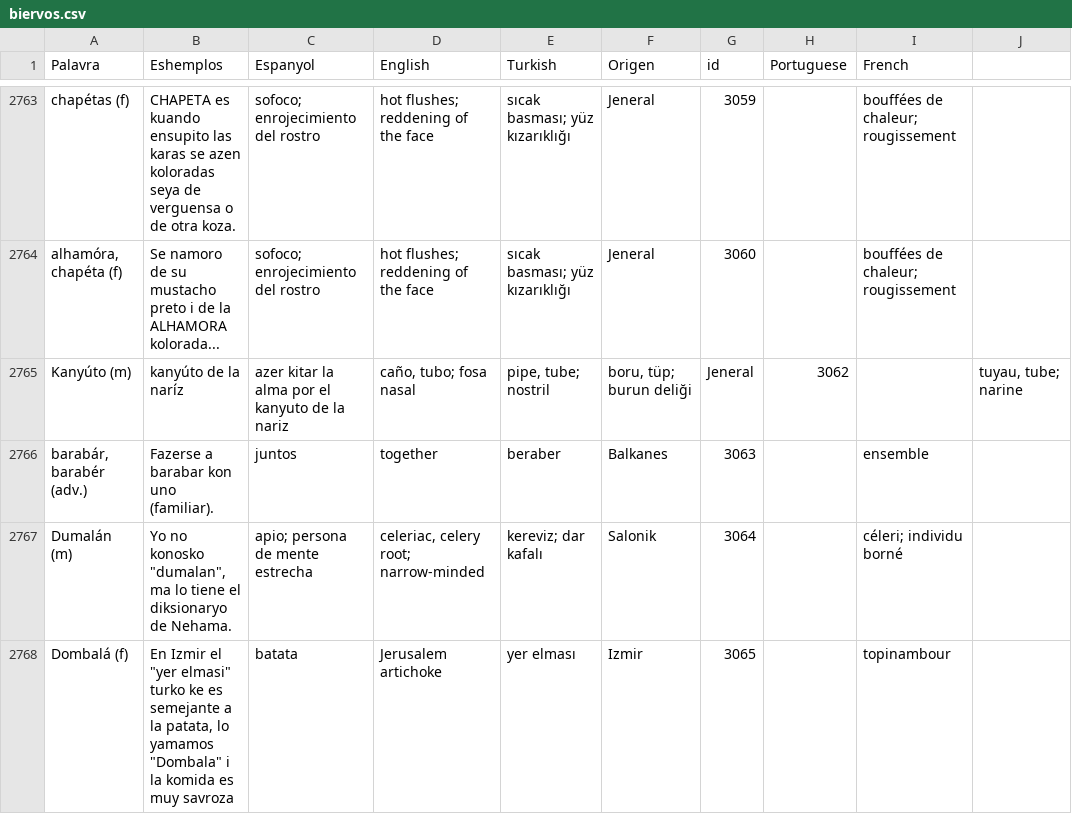
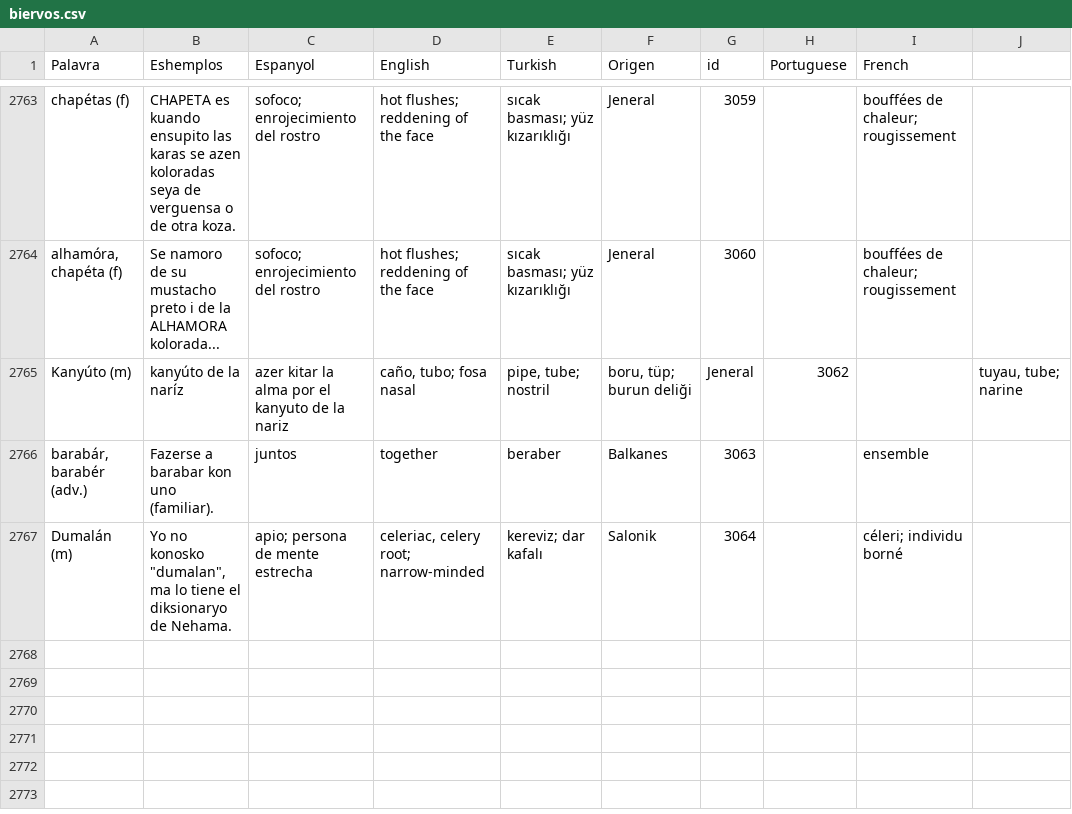
Before and after one commit to kantoniko/ladino-diksionaryo-data, a CSV file: biervos.csv, drawn as a sheet; only a part is shown, gaps mark what is left out.

```diff
--- a/biervos.csv
+++ b/biervos.csv
@@ -2851,2 +2851 @@ Kanyúto (m), kanyúto de la naríz,azer kitar la alma por el kanyuto de la nari
 Dumalán (m),"Yo no konosko ""dumalan"", ma lo tiene el diksionaryo de Nehama.",apio; persona de mente estrecha,"celeriac, celery root; narrow-minded",kereviz; dar kafalı,Salonik,3064,,céleri; individu borné
-Dombalá (f),"En Izmir el ""yer elmasi"" turko ke es semejante a la patata, lo yamamos ""Dombala"" i la komida es muy savroza ",batata,Jerusalem artichoke,yer elması,Izmir,3065,,topinambour
```
Also changed, not shown: 1 other file.
